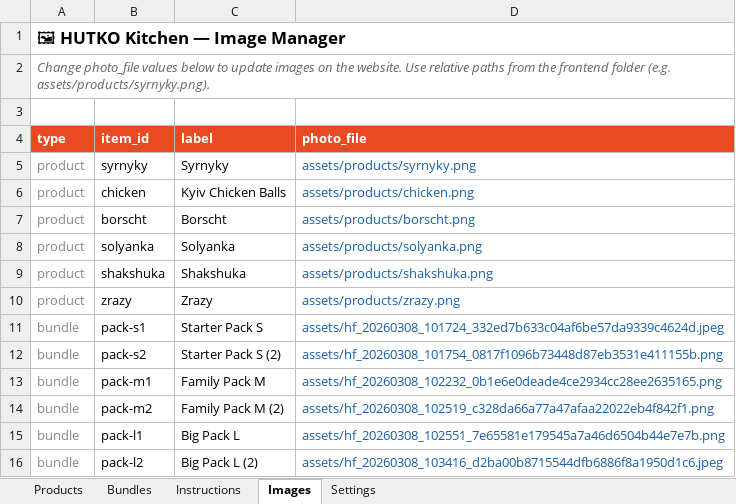
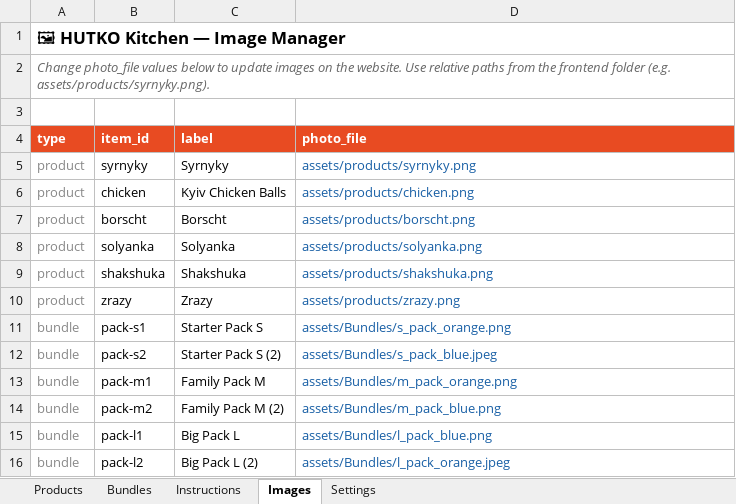
Before and after one commit to anastasiia-gif/HUTKO-kitchen, an Excel workbook: backend/hutko_shop.xlsx, sheet Images, drawn as a sheet; values as stored, in another font and other column widths than the file's, no borders; the diff names each change by its address in the sheet, - before the commit and + after, or states it on an @@ line.

Commit message:
Update hutko_shop.xlsx

```diff
--- a/backend/hutko_shop.xlsx (sheet Images)
+++ b/backend/hutko_shop.xlsx (sheet Images)
-D11 (photo_file): assets/hf_20260308_101724_332ed7b633c04af6be57da9339c4624d.jpeg
+D11 (photo_file): assets/Bundles/s_pack_orange.png
-D12 (photo_file): assets/hf_20260308_101754_0817f1096b73448d87eb3531e411155b.png
+D12 (photo_file): assets/Bundles/s_pack_blue.jpeg
-D13 (photo_file): assets/hf_20260308_102232_0b1e6e0deade4ce2934cc28ee2635165.png
+D13 (photo_file): assets/Bundles/m_pack_orange.png
-D14 (photo_file): assets/hf_20260308_102519_c328da66a77a47afaa22022eb4f842f1.png
+D14 (photo_file): assets/Bundles/m_pack_blue.png
-D15 (photo_file): assets/hf_20260308_102551_7e65581e179545a7a46d6504b44e7e7b.png
+D15 (photo_file): assets/Bundles/l_pack_blue.png
-D16 (photo_file): assets/hf_20260308_103416_d2ba00b8715544dfb6886f8a1950d1c6.jpeg
+D16 (photo_file): assets/Bundles/l_pack_orange.jpeg
```
Also changed, not shown: sheet Bundles.
